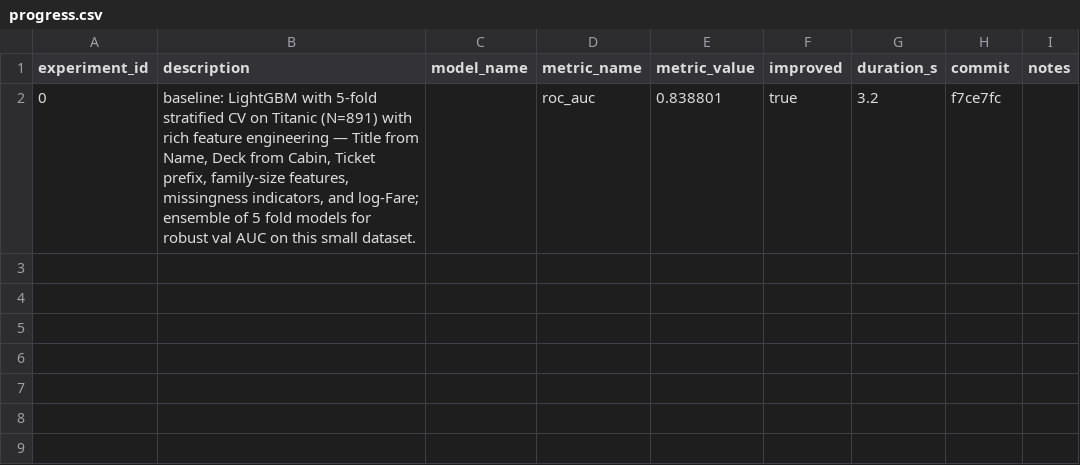
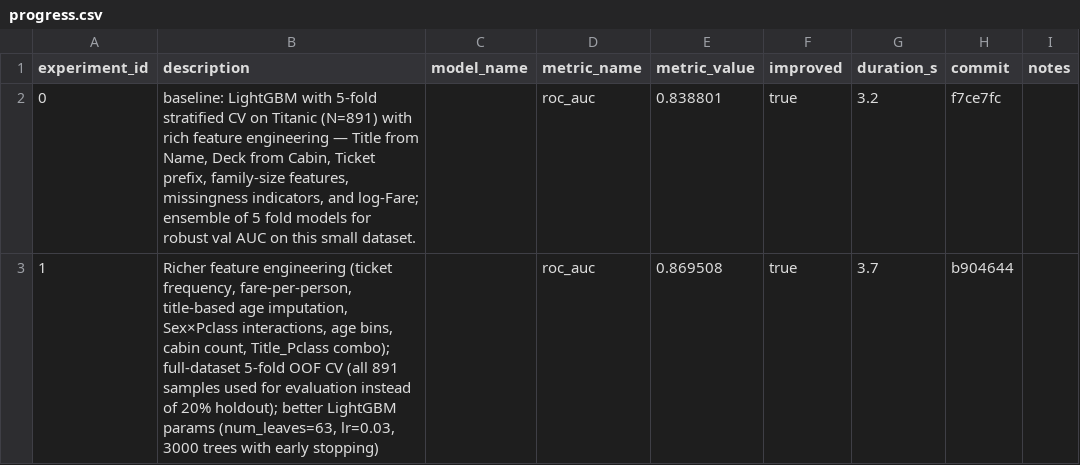
Before and after one commit to unionai-oss/autoresearch-experiments, a CSV file: titanic-lgbm-binary-20260715-1535/progress.csv, drawn as a sheet; the diff names each change by its address in the sheet, - before the commit and + after, or states it on an @@ line.

```diff
--- a/titanic-lgbm-binary-20260715-1535/progress.csv
+++ b/titanic-lgbm-binary-20260715-1535/progress.csv
+row 3: 1 | Richer feature engineering (ticket frequency, fare-per-person, title-based age imputation, Sex×Pclass interactions, age bins, cabin count, Title_Pclass combo); full-dataset 5-fold OOF CV (all 891 samples used for evaluation instead of 20% holdout); better LightGBM params (num_leaves=63, lr=0.03, 3000 trees with early stopping) |  | roc_auc | 0.869508 | true | 3.7 | b904644
```
Also changed, not shown: 2 other files.
